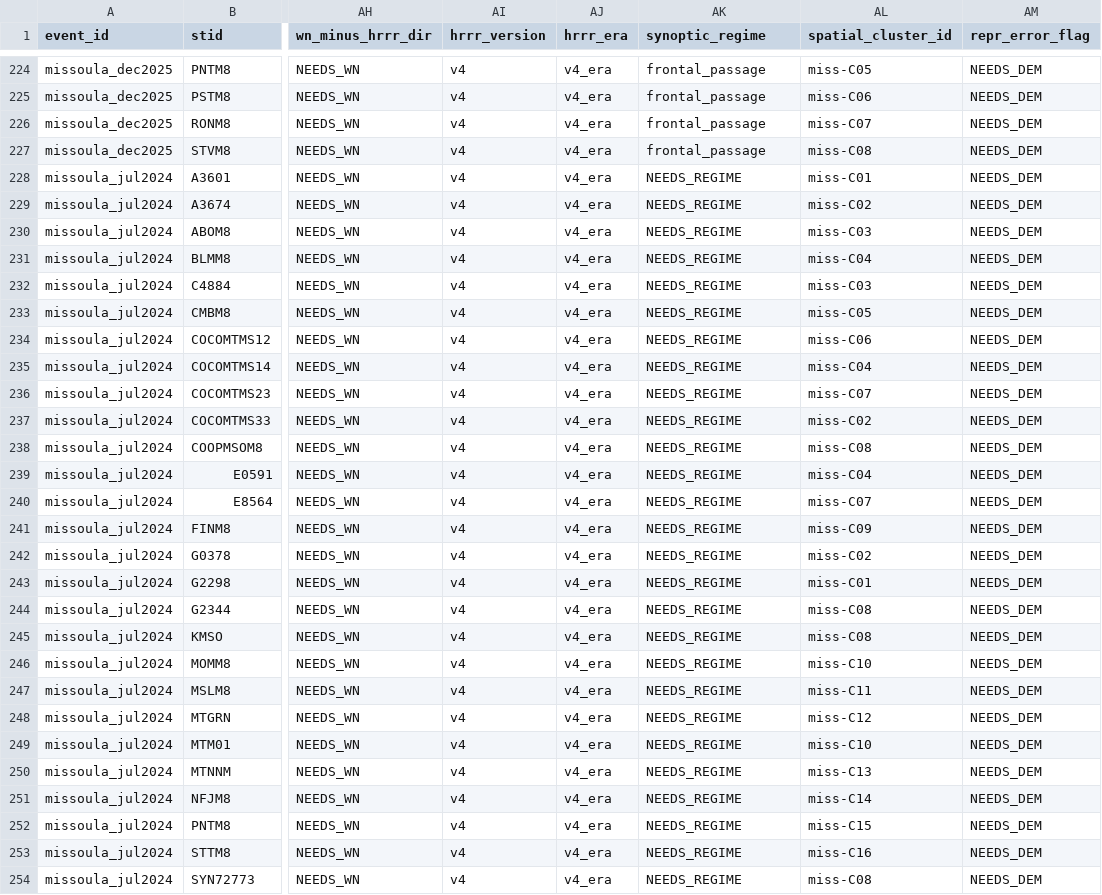
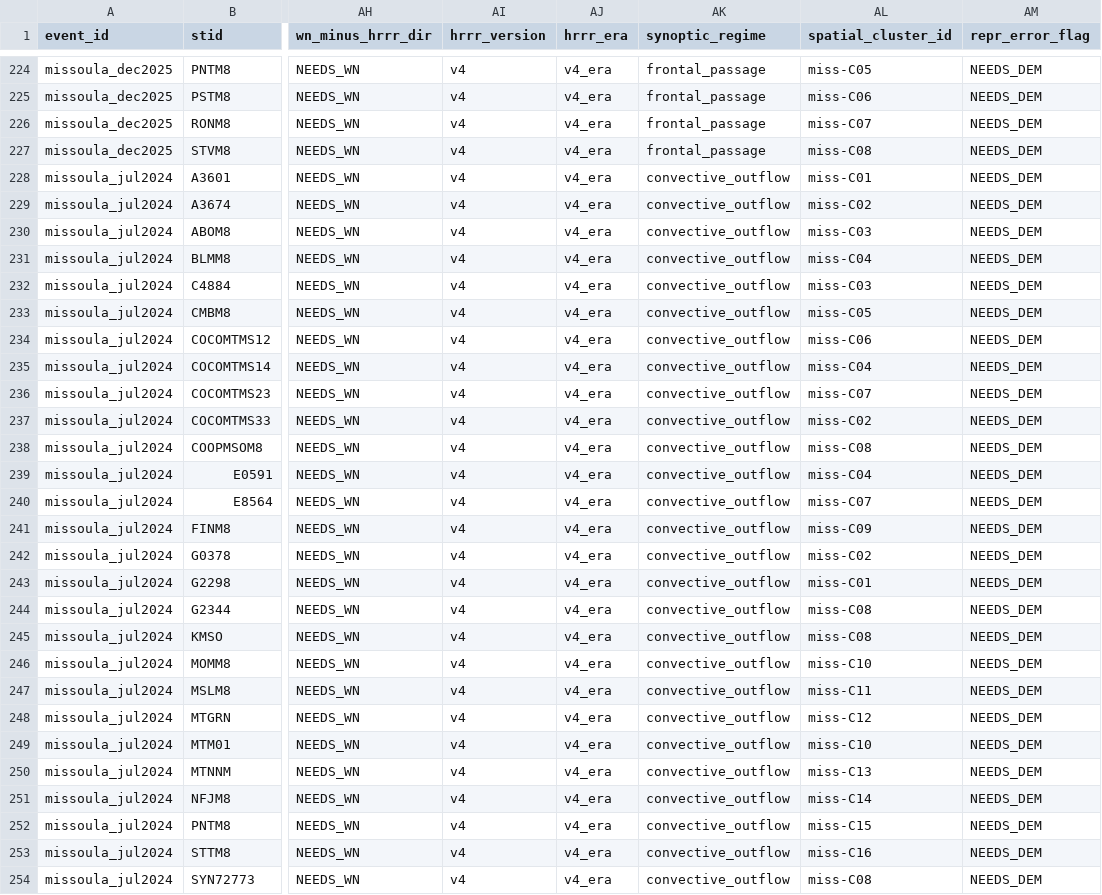
Before and after one commit to aphilp1/stormwatch-live, a CSV file: Storm_info/hrrr_error_dataset.csv, drawn as a sheet; only a part is shown, gaps mark what is left out; the diff covers the shown part only; the diff names each change by its address in the sheet, - before the commit and + after, or states it on an @@ line.

```diff
--- a/Storm_info/hrrr_error_dataset.csv
+++ b/Storm_info/hrrr_error_dataset.csv
-AK228:AK254 (synoptic_regime): NEEDS_REGIME
+AK228:AK254 (synoptic_regime): convective_outflow
```
Also changed, not shown: 9 edited cells elsewhere in this file, Storm_info/dem_features.csv, 11 other files.
